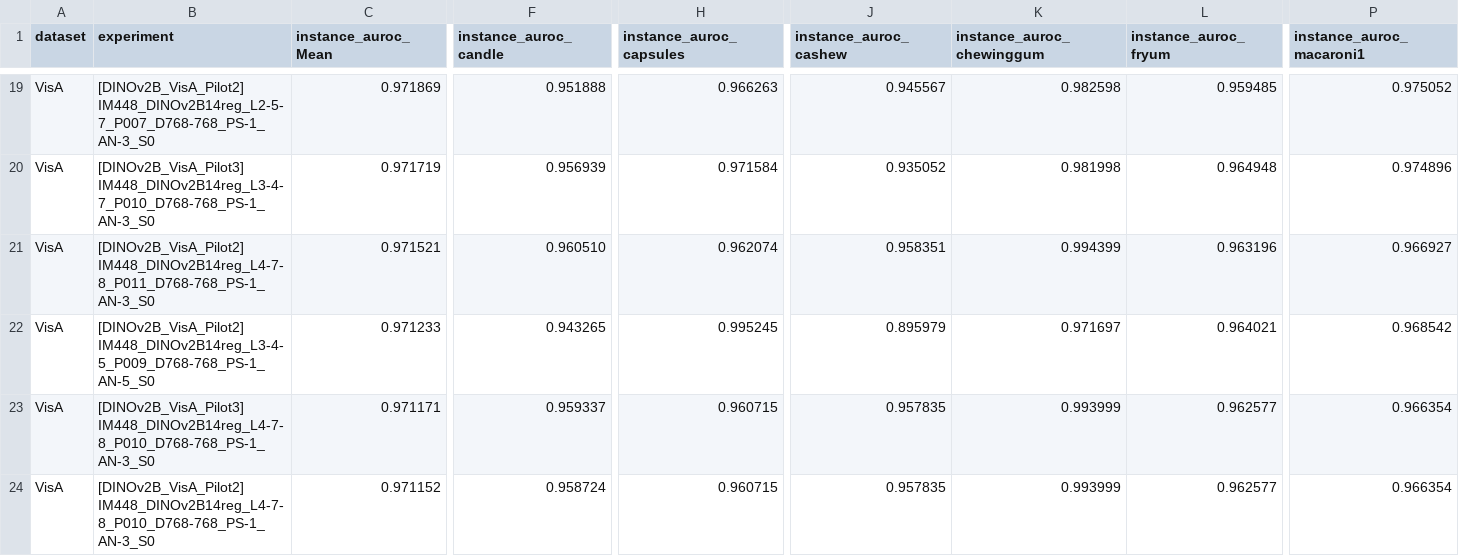
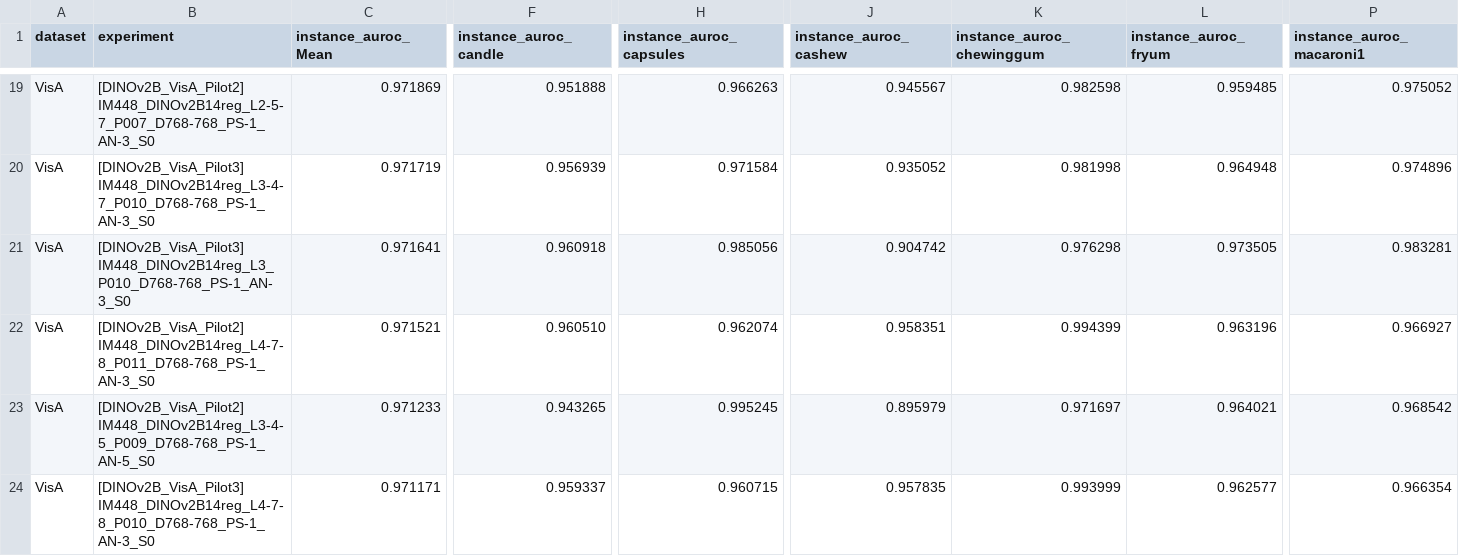
Before and after one commit to cctr02/Project-patchcore-inspection, a CSV file: results/aggregated_results.csv, drawn as a sheet; only a part is shown, gaps mark what is left out; the shorter side is filled out with more unchanged rows; rows hold the shown columns only; the diff names each change by its address in the sheet, - before the commit and + after, or states it on an @@ line.

```diff
--- a/results/aggregated_results.csv
+++ b/results/aggregated_results.csv
+row 21: VisA | [DINOv2B_VisA_Pilot3] IM448_DINOv2B14reg_L3_P010_D768-768_PS-1_AN-3_S0 | 0.971641 | 0.960918 | 0.985056 | 0.904742 | 0.976298 | 0.973505 | 0.983281
```
Also changed, not shown: 7 other files.
